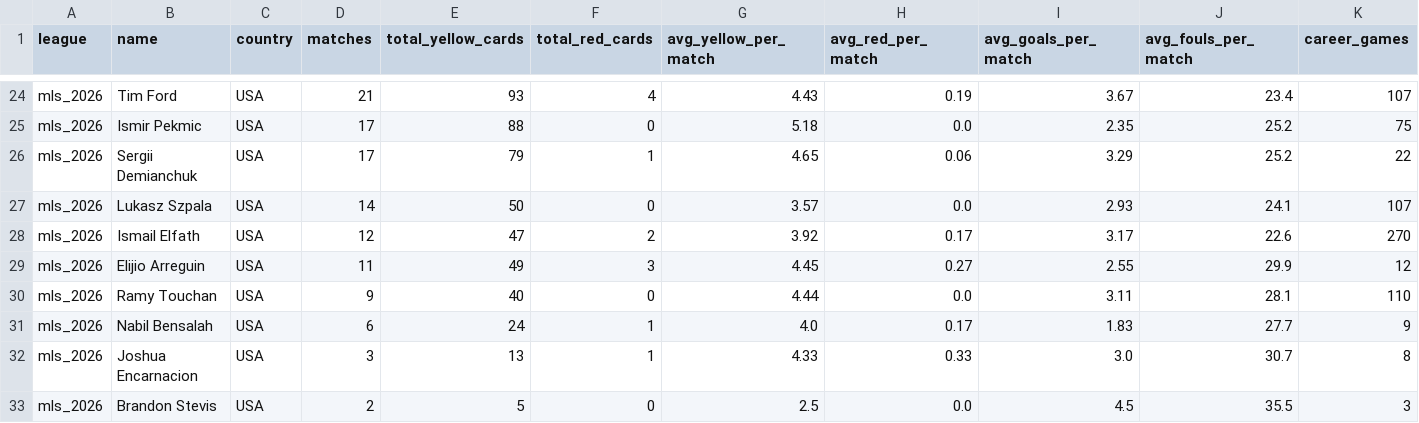
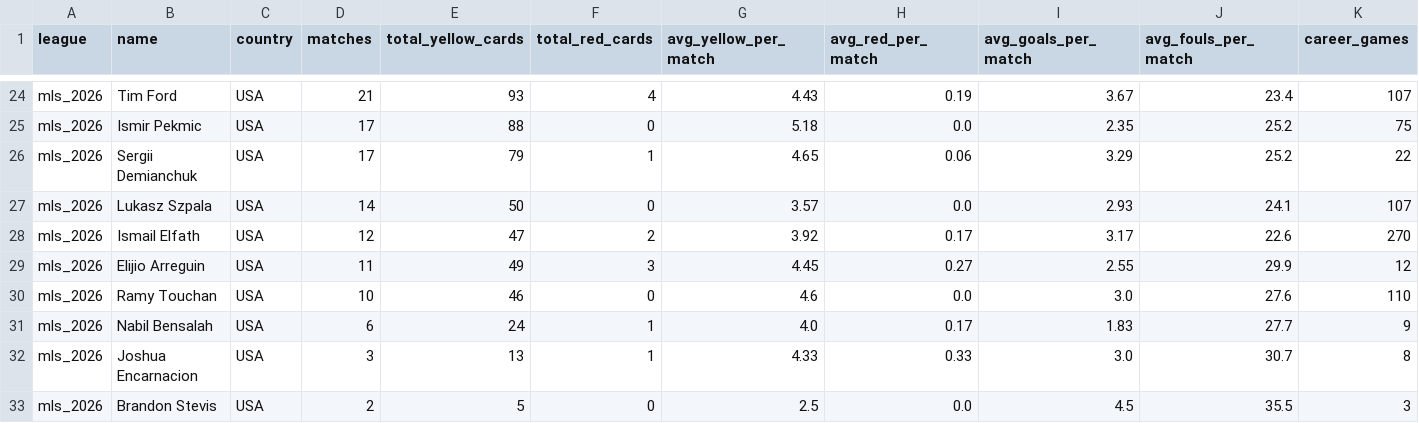
Before and after one commit to aimidas1/referees, a CSV file: mls_2026.csv, drawn as a sheet; only a part is shown, gaps mark what is left out; the diff names each change by its address in the sheet, - before the commit and + after, or states it on an @@ line.

Commit message:
auto: update data 2026-08-01

```diff
--- a/mls_2026.csv
+++ b/mls_2026.csv
-D30 (matches): 9
+D30 (matches): 10
-E30 (total_yellow_cards): 40
+E30 (total_yellow_cards): 46
-G30 (avg_yellow_per_match): 4.44
+G30 (avg_yellow_per_match): 4.6
-I30 (avg_goals_per_match): 3.11
+I30 (avg_goals_per_match): 3.0
-J30 (avg_fouls_per_match): 28.1
+J30 (avg_fouls_per_match): 27.6
```
Also changed, not shown: liga_mx_apertura_2026.csv.
